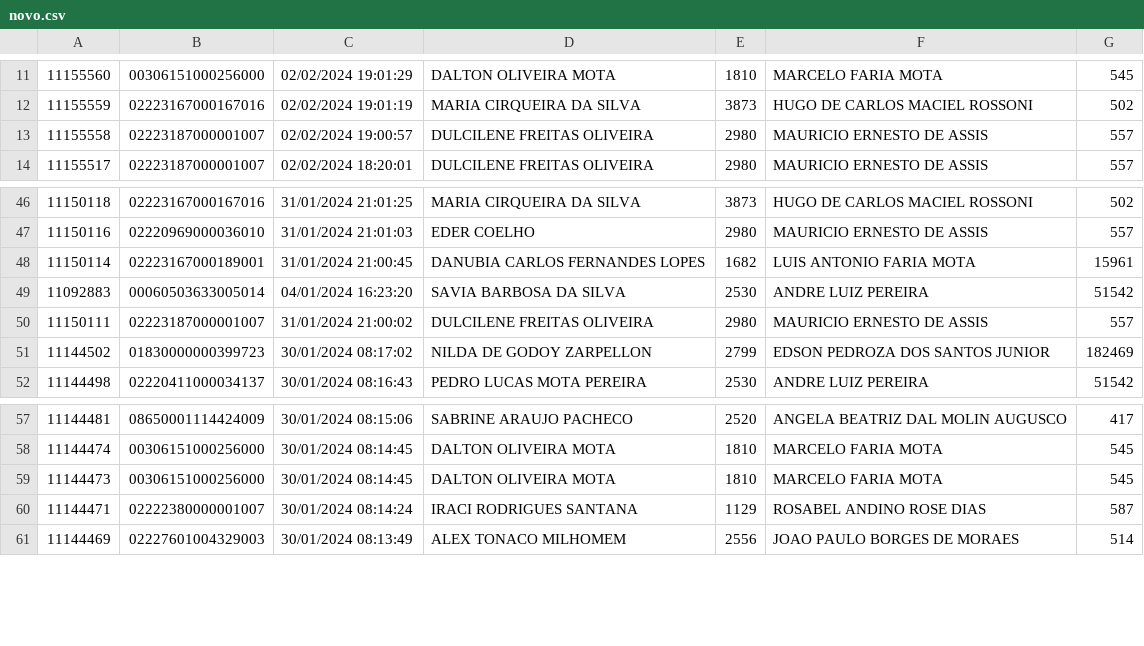
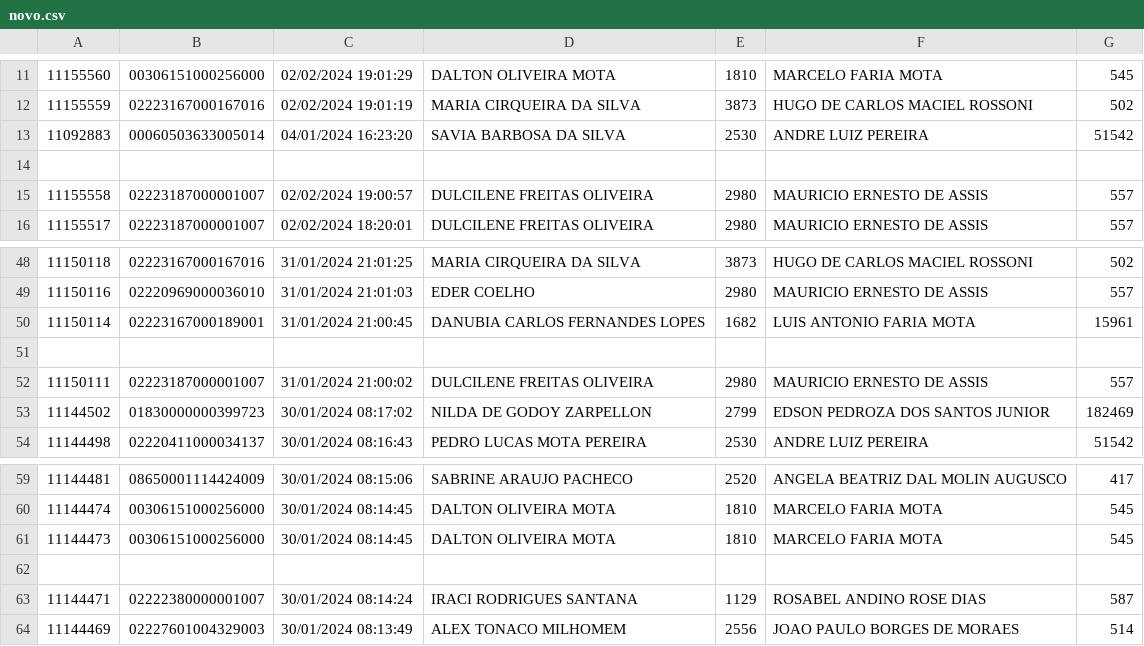
Before and after one commit to AVSOLVE/unimedauto, a CSV file: faturar/novo.csv, drawn as a sheet; only a part is shown, gaps mark what is left out.

```diff
--- a/faturar/novo.csv
+++ b/faturar/novo.csv
@@ -12,2 +12,4 @@
 11155559;02223167000167016;02/02/2024 19:01:19;MARIA CIRQUEIRA DA SILVA;3873;HUGO DE CARLOS MACIEL ROSSONI;502
+11092883;00060503633005014;04/01/2024 16:23:20;SAVIA BARBOSA DA SILVA;2530;ANDRE LUIZ PEREIRA;51542
+
 11155558;02223187000001007;02/02/2024 19:00:57;DULCILENE FREITAS OLIVEIRA;2980;MAURICIO ERNESTO DE ASSIS;557
@@ -48,3 +50,3 @@
 11150114;02223167000189001;31/01/2024 21:00:45;DANUBIA CARLOS FERNANDES LOPES;1682;LUIS ANTONIO FARIA MOTA;15961
-11092883;00060503633005014;04/01/2024 16:23:20;SAVIA BARBOSA DA SILVA;2530;ANDRE LUIZ PEREIRA;51542
+
 11150111;02223187000001007;31/01/2024 21:00:02;DULCILENE FREITAS OLIVEIRA;2980;MAURICIO ERNESTO DE ASSIS;557
@@ -59,2 +61,3 @@
 11144473;00306151000256000;30/01/2024 08:14:45;DALTON OLIVEIRA MOTA;1810;MARCELO FARIA MOTA;545
+
 11144471;02222380000001007;30/01/2024 08:14:24;IRACI RODRIGUES SANTANA;1129;ROSABEL ANDINO ROSE DIAS;587
```
Also changed, not shown: 4 other files.
